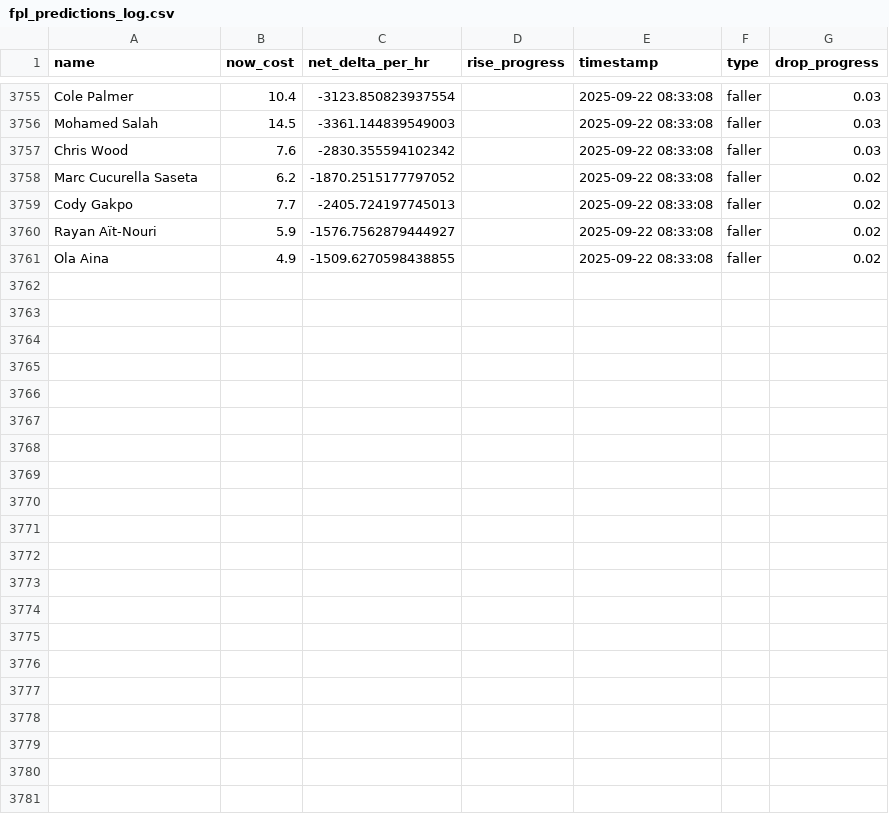
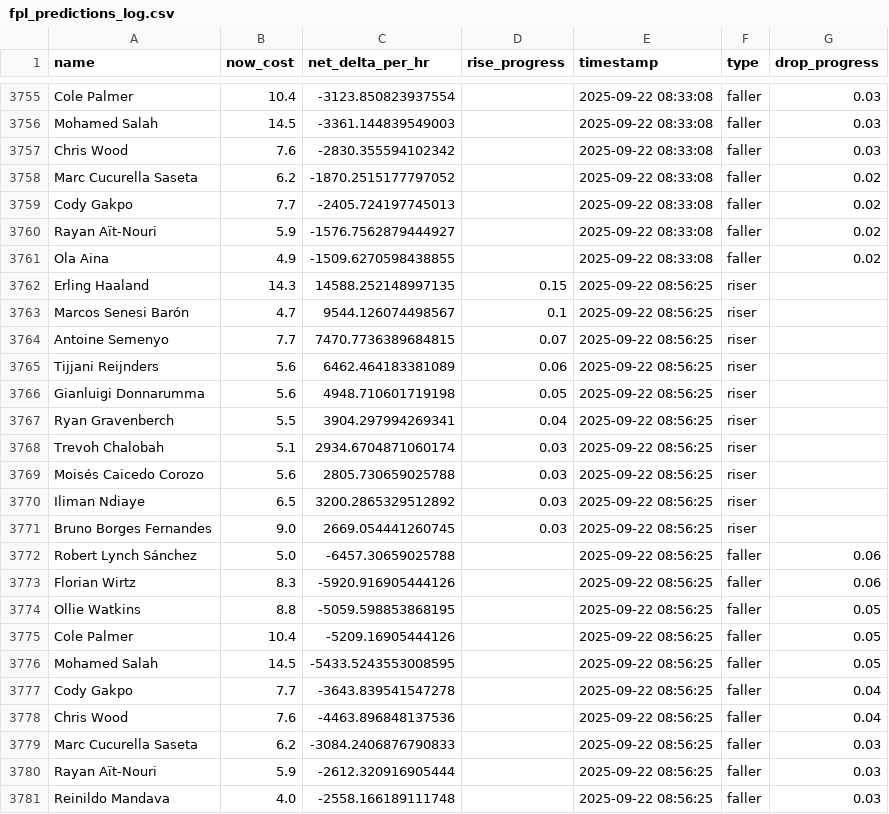
Before and after one commit to muhtasim-maleque/fpl-price-changes, a CSV file: fpl_predictions_log.csv, drawn as a sheet; only a part is shown, gaps mark what is left out; the diff names each change by its address in the sheet, - before the commit and + after, or states it on an @@ line.

```diff
--- a/fpl_predictions_log.csv
+++ b/fpl_predictions_log.csv
+row 3762: Erling Haaland | 14.3 | 14588.252148997135 | 0.15 | 2025-09-22 08:56:25 | riser
+row 3763: Marcos Senesi Barón | 4.7 | 9544.126074498567 | 0.1 | 2025-09-22 08:56:25 | riser
+row 3764: Antoine Semenyo | 7.7 | 7470.7736389684815 | 0.07 | 2025-09-22 08:56:25 | riser
+row 3765: Tijjani Reijnders | 5.6 | 6462.464183381089 | 0.06 | 2025-09-22 08:56:25 | riser
+row 3766: Gianluigi Donnarumma | 5.6 | 4948.710601719198 | 0.05 | 2025-09-22 08:56:25 | riser
+row 3767: Ryan Gravenberch | 5.5 | 3904.297994269341 | 0.04 | 2025-09-22 08:56:25 | riser
+row 3768: Trevoh Chalobah | 5.1 | 2934.6704871060174 | 0.03 | 2025-09-22 08:56:25 | riser
+row 3769: Moisés Caicedo Corozo | 5.6 | 2805.730659025788 | 0.03 | 2025-09-22 08:56:25 | riser
+row 3770: Iliman Ndiaye | 6.5 | 3200.2865329512892 | 0.03 | 2025-09-22 08:56:25 | riser
+row 3771: Bruno Borges Fernandes | 9.0 | 2669.054441260745 | 0.03 | 2025-09-22 08:56:25 | riser
+row 3772: Robert Lynch Sánchez | 5.0 | -6457.30659025788 |  | 2025-09-22 08:56:25 | faller | 0.06
+row 3773: Florian Wirtz | 8.3 | -5920.916905444126 |  | 2025-09-22 08:56:25 | faller | 0.06
+row 3774: Ollie Watkins | 8.8 | -5059.598853868195 |  | 2025-09-22 08:56:25 | faller | 0.05
+row 3775: Cole Palmer | 10.4 | -5209.16905444126 |  | 2025-09-22 08:56:25 | faller | 0.05
+row 3776: Mohamed Salah | 14.5 | -5433.5243553008595 |  | 2025-09-22 08:56:25 | faller | 0.05
+row 3777: Cody Gakpo | 7.7 | -3643.839541547278 |  | 2025-09-22 08:56:25 | faller | 0.04
+row 3778: Chris Wood | 7.6 | -4463.896848137536 |  | 2025-09-22 08:56:25 | faller | 0.04
+row 3779: Marc Cucurella Saseta | 6.2 | -3084.2406876790833 |  | 2025-09-22 08:56:25 | faller | 0.03
+row 3780: Rayan Aït-Nouri | 5.9 | -2612.320916905444 |  | 2025-09-22 08:56:25 | faller | 0.03
+row 3781: Reinildo Mandava | 4.0 | -2558.166189111748 |  | 2025-09-22 08:56:25 | faller | 0.03
```
Also changed, not shown: fpl_summary.csv.
